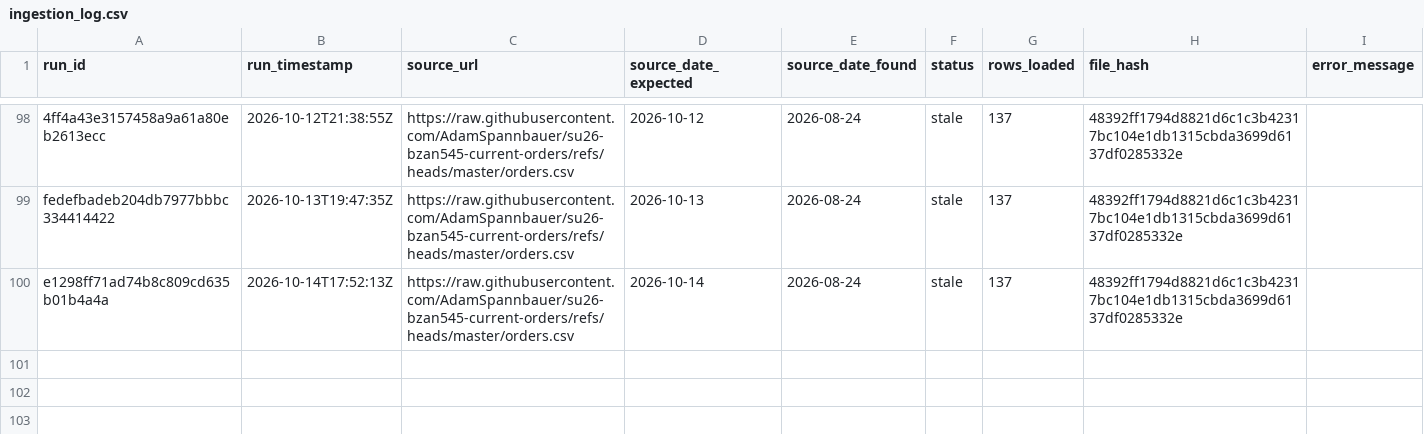
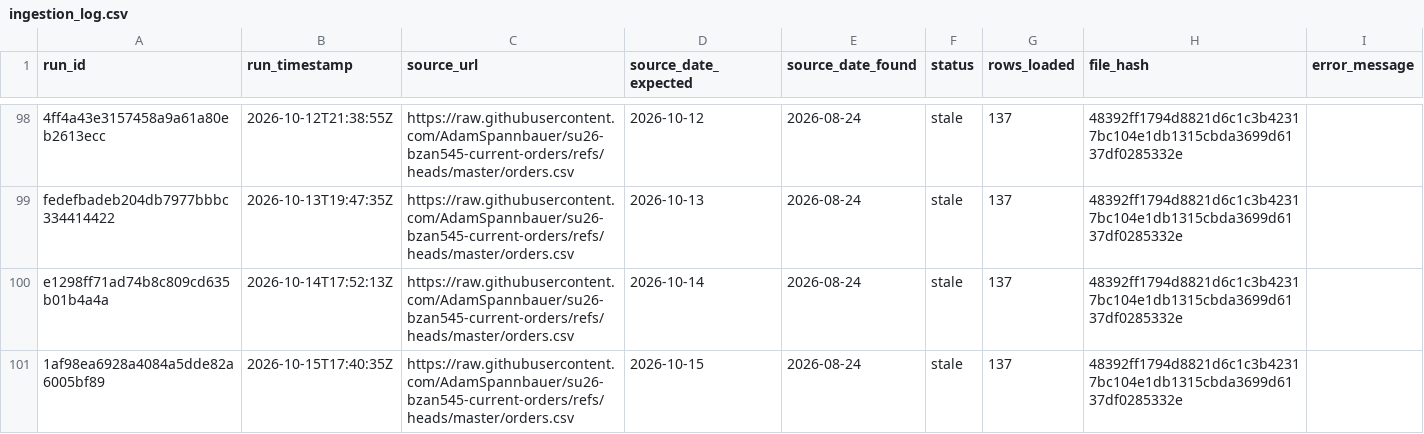
Before and after one commit to AkyuzBurhan/rocky-top-data-pipeline, a CSV file: data/ingestion_log.csv, drawn as a sheet; only a part is shown, gaps mark what is left out; the diff names each change by its address in the sheet, - before the commit and + after, or states it on an @@ line.

```diff
--- a/data/ingestion_log.csv
+++ b/data/ingestion_log.csv
+row 101: 1af98ea6928a4084a5dde82a6005bf89 | 2026-10-15T17:40:35Z | https://raw.githubusercontent.com/AdamSpannbauer/su26-bzan545-current-orders/refs/heads/master/orders.csv | 2026-10-15 | 2026-08-24 | stale | 137 | 48392ff1794d8821d6c1c3b42317bc104e1db1315cbda3699d6137df0285332e
```
Also changed, not shown: 1 other file.
